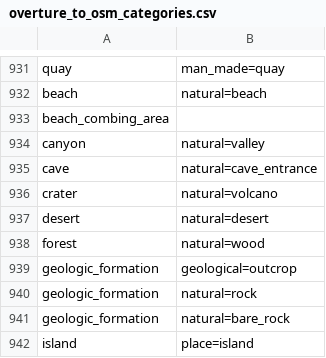
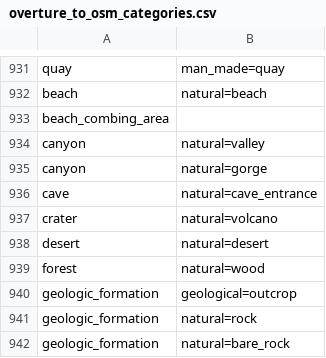
Before and after one commit to krizleebear/osm-pois, a CSV file: mappings/overture_to_osm_categories.csv, drawn as a sheet; only a part is shown, gaps mark what is left out; the shorter side is filled out with more unchanged rows; the diff names each change by its address in the sheet, - before the commit and + after, or states it on an @@ line.

Commit message:
feat: support way-mapped gorges and natural landmarks with canyon category

```diff
--- a/mappings/overture_to_osm_categories.csv
+++ b/mappings/overture_to_osm_categories.csv
+row 935: canyon | natural=gorge
```
Also changed, not shown: 3 other files.
